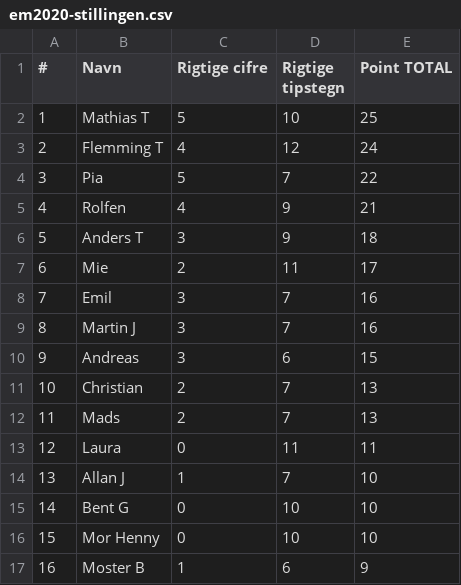
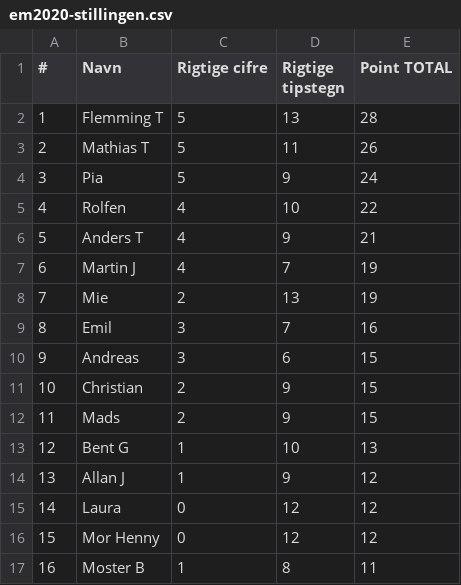
Before and after one commit to hrmohr/groupstage, a CSV file: docs/resources/em2020/em2020-stillingen.csv, drawn as a sheet.

```diff
--- a/docs/resources/em2020/em2020-stillingen.csv
+++ b/docs/resources/em2020/em2020-stillingen.csv
@@ -1,17 +1,17 @@
 "#","Navn","Rigtige cifre","Rigtige tipstegn","Point TOTAL"
-1,"Mathias T",5,10,25
-2,"Flemming T",4,12,24
-3,"Pia",5,7,22
-4,"Rolfen",4,9,21
-5,"Anders T",3,9,18
-6,"Mie",2,11,17
-7,"Emil",3,7,16
-8,"Martin J",3,7,16
+1,"Flemming T",5,13,28
+2,"Mathias T",5,11,26
+3,"Pia",5,9,24
+4,"Rolfen",4,10,22
+5,"Anders T",4,9,21
+6,"Martin J",4,7,19
+7,"Mie",2,13,19
+8,"Emil",3,7,16
 9,"Andreas",3,6,15
-10,"Christian",2,7,13
-11,"Mads",2,7,13
-12,"Laura",0,11,11
-13,"Allan J",1,7,10
-14,"Bent G",0,10,10
-15,"Mor Henny",0,10,10
-16,"Moster B",1,6,9
+10,"Christian",2,9,15
+11,"Mads",2,9,15
+12,"Bent G",1,10,13
+13,"Allan J",1,9,12
+14,"Laura",0,12,12
+15,"Mor Henny",0,12,12
+16,"Moster B",1,8,11
```
Also changed, not shown: 2 other files.
